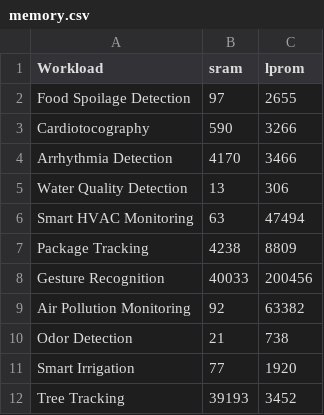
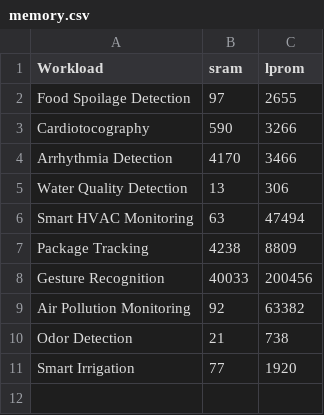
Before and after one commit to ShvetankPrakash/FlexiFlow, a CSV file: model/memory.csv, drawn as a sheet; the diff names each change by its address in the sheet, - before the commit and + after, or states it on an @@ line.

```diff
--- a/model/memory.csv
+++ b/model/memory.csv
-row 12: Tree Tracking | 39193 | 3452
```
Also changed, not shown: model/embodied-carbon.csv, 3 other files.
